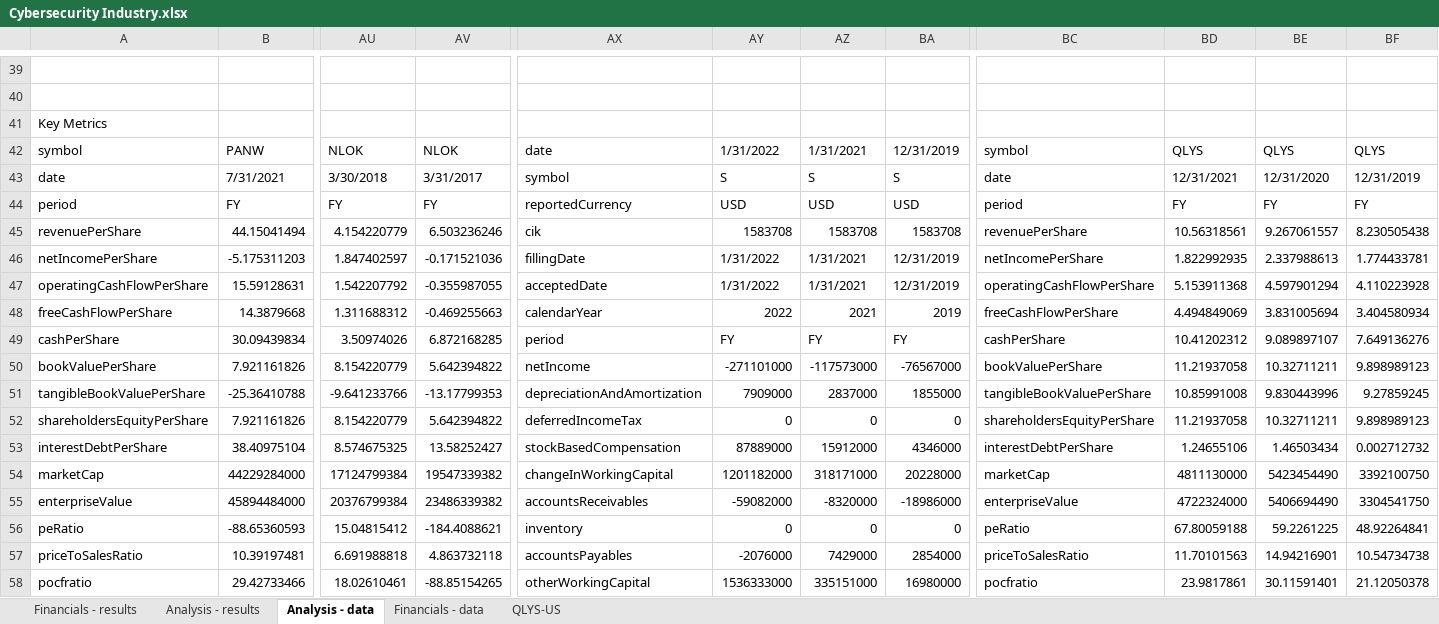
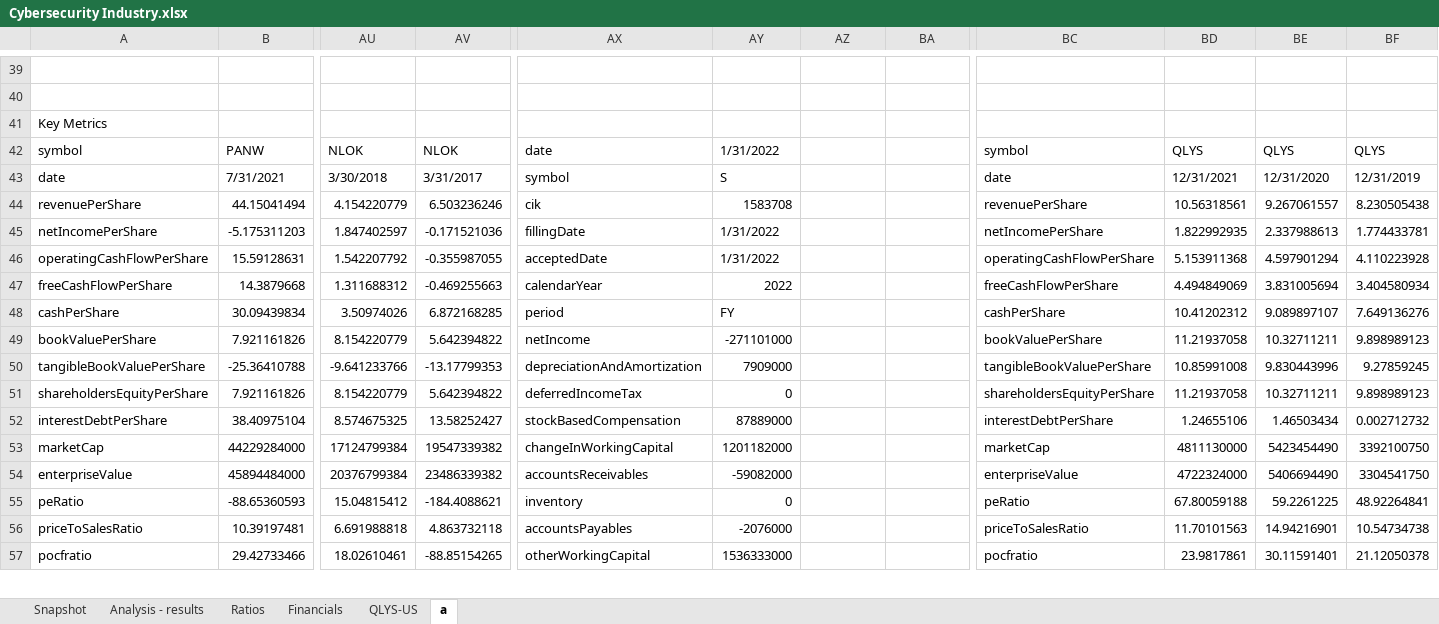
Before and after one commit to vkinvest/DCF-Valuation, an Excel workbook: Cybersecurity Industry.xlsx, sheet a, drawn as a sheet; only a part is shown, gaps mark what is left out; values as stored, in another font and other column widths than the file's, no cell formats; removed rows and columns are numbered as before the commit, all else as after; rows hold the shown columns only; the diff covers the shown part only; the diff names each change by its address in the sheet, - before the commit and + after, or states it on an @@ line.

```diff
--- a/Cybersecurity Industry.xlsx (sheet a)
+++ b/Cybersecurity Industry.xlsx (sheet a)
-sheet tab: Financials - results
+sheet tab: Snapshot
-sheet tab: Analysis - data
+sheet tab: a
-sheet tab: Financials - data
+sheet tab: Financials
+sheet tab: Ratios
@@ sheet tab order changed: Snapshot | Analysis - results | Ratios | Financials | QLYS-US | a @@
-AZ42: 1/31/2021
+AZ42: (empty)
-BA42: 12/31/2019
+BA42: (empty)
-AZ43: S
+AZ43: (empty)
-BA43: S
+BA43: (empty)
-row 44: period | FY | FY | FY | reportedCurrency | USD | USD | USD | period | FY | FY | FY
-AZ44: 1583708
+AZ44: (empty)
-BA44: 1583708
+BA44: (empty)
-AZ45:AZ46: 1/31/2021
+AZ45:AZ46: (empty)
-BA45:BA46: 12/31/2019
+BA45:BA46: (empty)
-AZ47: 2021
+AZ47: (empty)
-BA47: 2019
+BA47: (empty)
-AZ48: FY
+AZ48: (empty)
-BA48: FY
+BA48: (empty)
-AZ49: -117573000
+AZ49: (empty)
-BA49: -76567000
+BA49: (empty)
-AZ50: 2837000
+AZ50: (empty)
-BA50: 1855000
+BA50: (empty)
-AZ51: 0
+AZ51: (empty)
-BA51: 0
+BA51: (empty)
-AZ52: 15912000
+AZ52: (empty)
-BA52: 4346000
+BA52: (empty)
-AZ53: 318171000
+AZ53: (empty)
-BA53: 20228000
+BA53: (empty)
-AZ54: -8320000
+AZ54: (empty)
-BA54: -18986000
+BA54: (empty)
-AZ55: 0
+AZ55: (empty)
-BA55: 0
+BA55: (empty)
-AZ56: 7429000
+AZ56: (empty)
-BA56: 2854000
+BA56: (empty)
-AZ57: 335151000
+AZ57: (empty)
-BA57: 16980000
+BA57: (empty)
```
Also changed, not shown: 66 added rows and 42 edited cells elsewhere in this sheet, sheet Snapshot, cell formats, formulas that keep their value.
